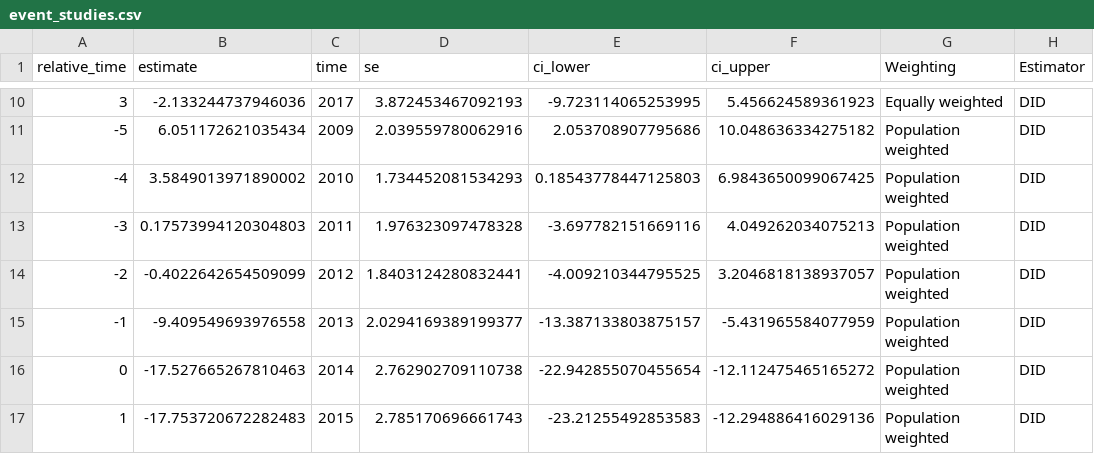
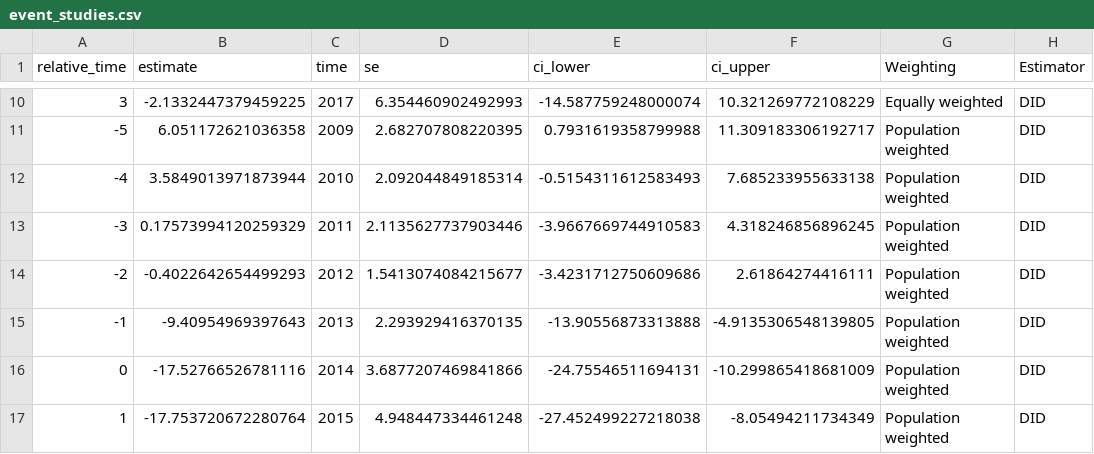
Before and after one commit to johniselin-econ/synthdid_weights, a CSV file: results/event_studies.csv, drawn as a sheet; only a part is shown, gaps mark what is left out; the diff covers the shown part only; the diff names each change by its address in the sheet, - before the commit and + after, or states it on an @@ line.

```diff
--- a/results/event_studies.csv
+++ b/results/event_studies.csv
-B10 (estimate): -2.133244737946036
+B10 (estimate): -2.1332447379459225
-D10 (se): 3.872453467092193
+D10 (se): 6.354460902492993
-E10 (ci_lower): -9.723114065253995
+E10 (ci_lower): -14.587759248000074
-F10 (ci_upper): 5.456624589361923
+F10 (ci_upper): 10.321269772108229
-B11 (estimate): 6.051172621035434
+B11 (estimate): 6.051172621036358
-D11 (se): 2.039559780062916
+D11 (se): 2.682707808220395
-E11 (ci_lower): 2.053708907795686
+E11 (ci_lower): 0.7931619358799988
-F11 (ci_upper): 10.048636334275182
+F11 (ci_upper): 11.309183306192717
-B12 (estimate): 3.5849013971890002
+B12 (estimate): 3.5849013971873944
-D12 (se): 1.734452081534293
+D12 (se): 2.092044849185314
-E12 (ci_lower): 0.18543778447125803
+E12 (ci_lower): -0.5154311612583493
-F12 (ci_upper): 6.9843650099067425
+F12 (ci_upper): 7.685233955633138
-B13 (estimate): 0.17573994120304803
+B13 (estimate): 0.17573994120259329
-D13 (se): 1.976323097478328
+D13 (se): 2.1135627737903446
-E13 (ci_lower): -3.697782151669116
+E13 (ci_lower): -3.9667669744910583
-F13 (ci_upper): 4.049262034075213
+F13 (ci_upper): 4.318246856896245
-B14 (estimate): -0.4022642654509099
+B14 (estimate): -0.4022642654499293
-D14 (se): 1.8403124280832441
+D14 (se): 1.5413074084215677
-E14 (ci_lower): -4.009210344795525
+E14 (ci_lower): -3.4231712750609686
-F14 (ci_upper): 3.2046818138937057
+F14 (ci_upper): 2.61864274416111
-B15 (estimate): -9.409549693976558
+B15 (estimate): -9.40954969397643
-D15 (se): 2.0294169389199377
+D15 (se): 2.293929416370135
-E15 (ci_lower): -13.387133803875157
+E15 (ci_lower): -13.90556873313888
-F15 (ci_upper): -5.431965584077959
+F15 (ci_upper): -4.9135306548139805
-B16 (estimate): -17.527665267810463
+B16 (estimate): -17.52766526781116
-D16 (se): 2.762902709110738
+D16 (se): 3.6877207469841866
-E16 (ci_lower): -22.942855070455654
+E16 (ci_lower): -24.75546511694131
-F16 (ci_upper): -12.112475465165272
+F16 (ci_upper): -10.299865418681009
-B17 (estimate): -17.753720672282483
+B17 (estimate): -17.753720672280764
-D17 (se): 2.785170696661743
+D17 (se): 4.948447334461248
-E17 (ci_lower): -23.21255492853583
+E17 (ci_lower): -27.452499227218038
-F17 (ci_upper): -12.294886416029136
+F17 (ci_upper): -8.05494211734349
```
Also changed, not shown: 112 edited cells elsewhere in this file, results/sc_event_studies.csv, 12 other files.
